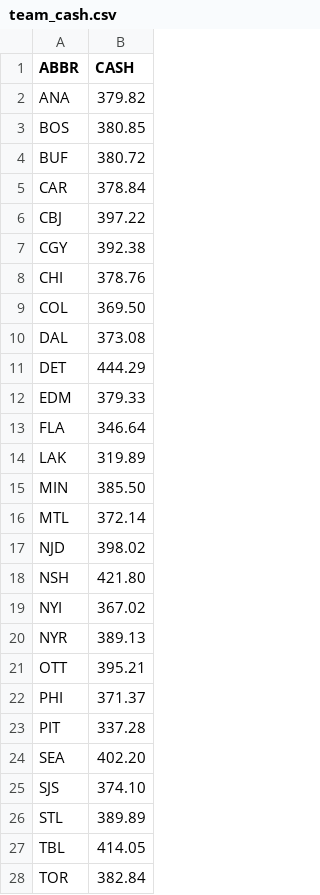
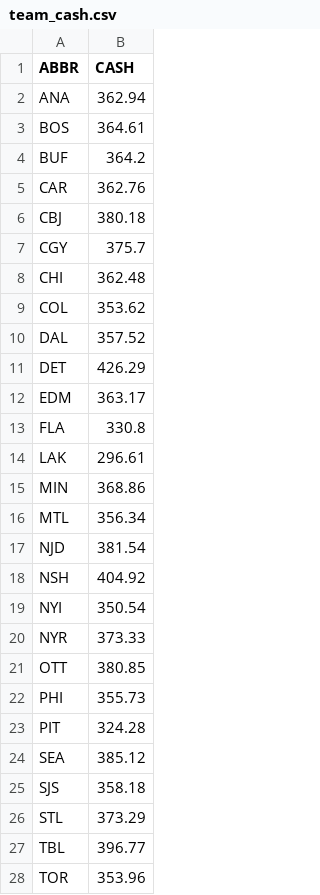
Before and after one commit to jduteau/fhl-dashboard-observable, a CSV file: src/data/team_cash.csv, drawn as a sheet; only a part is shown; the diff covers the shown part only.

```diff
--- a/src/data/team_cash.csv
+++ b/src/data/team_cash.csv
@@ -1,28 +1,28 @@
 ABBR,CASH
-ANA,379.82
-BOS,380.85
-BUF,380.72
-CAR,378.84
-CBJ,397.22
-CGY,392.38
-CHI,378.76
-COL,369.50
-DAL,373.08
-DET,444.29
-EDM,379.33
-FLA,346.64
-LAK,319.89
-MIN,385.50
-MTL,372.14
-NJD,398.02
-NSH,421.80
-NYI,367.02
-NYR,389.13
-OTT,395.21
-PHI,371.37
-PIT,337.28
-SEA,402.20
-SJS,374.10
-STL,389.89
-TBL,414.05
-TOR,382.84
+ANA,362.94
+BOS,364.61
+BUF,364.2
+CAR,362.76
+CBJ,380.18
+CGY,375.7
+CHI,362.48
+COL,353.62
+DAL,357.52
+DET,426.29
+EDM,363.17
+FLA,330.8
+LAK,296.61
+MIN,368.86
+MTL,356.34
+NJD,381.54
+NSH,404.92
+NYI,350.54
+NYR,373.33
+OTT,380.85
+PHI,355.73
+PIT,324.28
+SEA,385.12
+SJS,358.18
+STL,373.29
+TBL,396.77
+TOR,353.96
```
Also changed, not shown: 5 edited cells elsewhere in this file, src/data/contracts.csv, src/data/player_info.csv, 5 other files.
